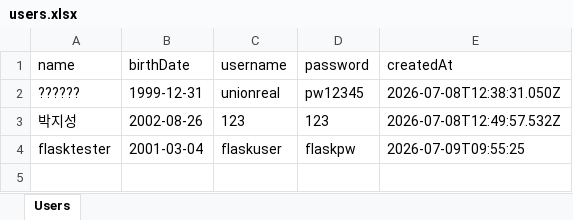
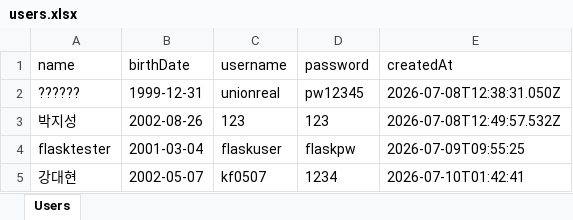
Before and after one commit to kee05077-wq/Union-web, an Excel workbook: database/users.xlsx, sheet Users, drawn as a sheet; values as stored, in another font and other column widths than the file's, no borders; the diff names each change by its address in the sheet, - before the commit and + after, or states it on an @@ line.

```diff
--- a/database/users.xlsx (sheet Users)
+++ b/database/users.xlsx (sheet Users)
+row 5: 강대현 | 2002-05-07 | kf0507 | 1234 | 2026-07-10T01:42:41
```
Also changed, not shown: 8 other files.
